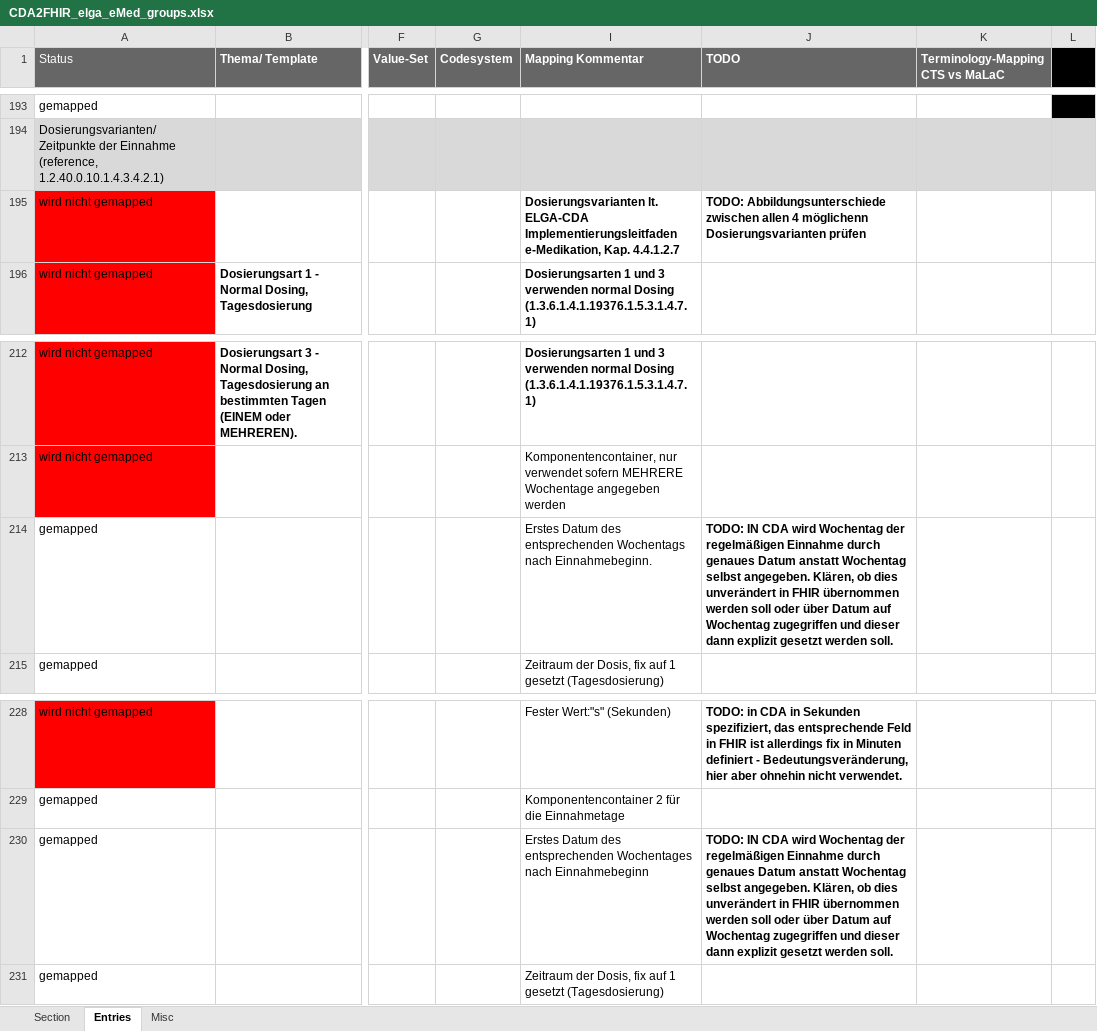
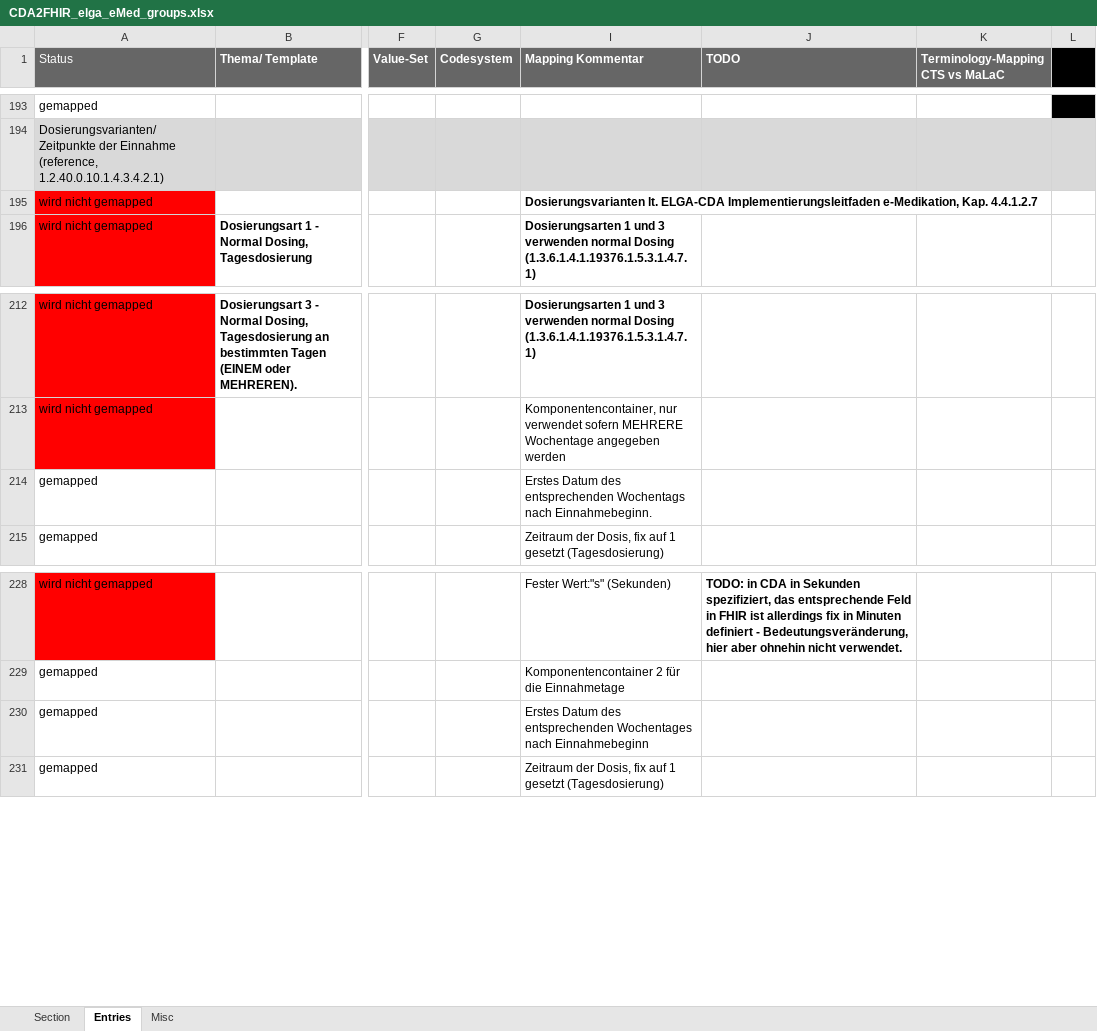
Before and after one commit to HL7Austria/CDA2FHIR, an Excel workbook: python-maps/documentation/CDA2FHIR_elga_eMed_groups.xlsx, sheet Entries, drawn as a sheet; only a part is shown, gaps mark what is left out; values as stored, in another font and other column widths than the file's, no borders; conditional formats not drawn; the diff covers the shown part only; the diff names each change by its address in the sheet, - before the commit and + after, or states it on an @@ line.

```diff
--- a/python-maps/documentation/CDA2FHIR_elga_eMed_groups.xlsx (sheet Entries)
+++ b/python-maps/documentation/CDA2FHIR_elga_eMed_groups.xlsx (sheet Entries)
-J195 (TODO): TODO: Abbildungsunterschiede zwischen allen 4 möglichenn Dosierungsvarianten prüfen
+J195 (TODO): (empty)
-J214 (TODO): TODO: IN CDA wird Wochentag der regelmäßigen Einnahme durch genaues Datum anstatt Wochentag selbst angegeben. Klären, ob dies unverändert in FHIR übernommen werden soll oder über Datum auf Wochentag zugegriffen und dieser dann explizit gesetzt werden soll.
+J214 (TODO): (empty)
-J230 (TODO): TODO: IN CDA wird Wochentag der regelmäßigen Einnahme durch genaues Datum anstatt Wochentag selbst angegeben. Klären, ob dies unverändert in FHIR übernommen werden soll oder über Datum auf Wochentag zugegriffen und dieser dann explizit gesetzt werden soll.
+J230 (TODO): (empty)
```
Also changed, not shown: 2 added rows, 2 removed rows, 8 edited cells and cell formats elsewhere in this sheet.
